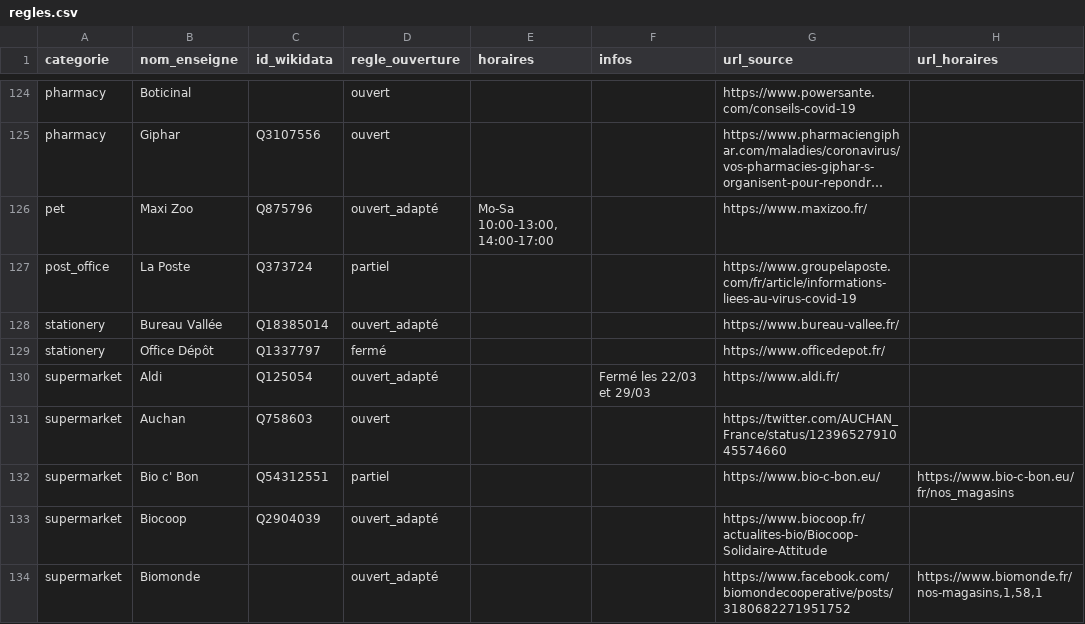
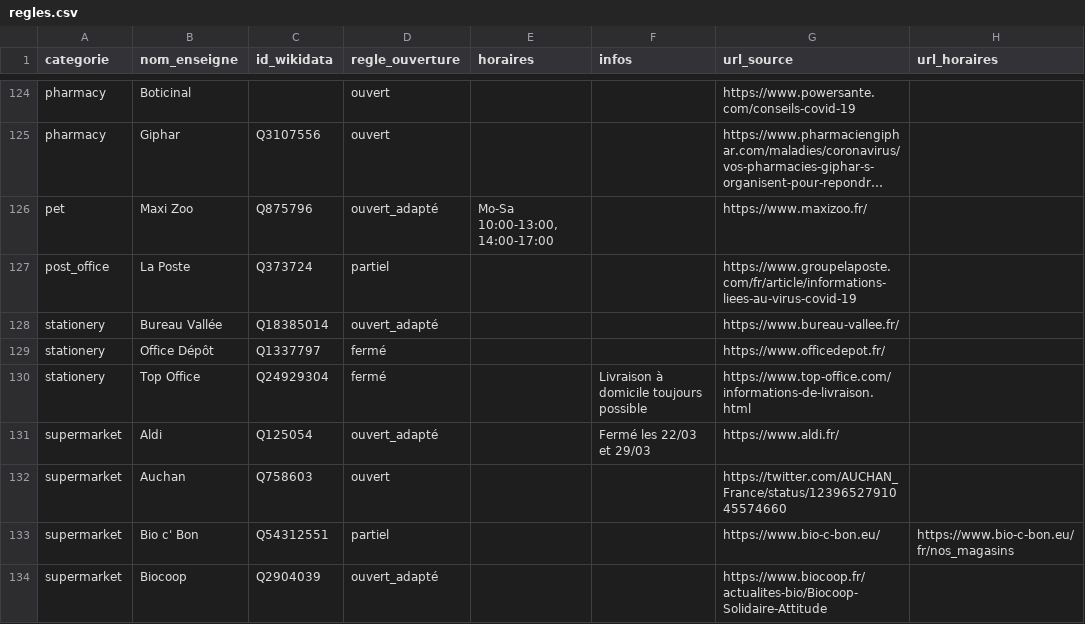
Before and after one commit to caresteouvert/Covid_enseignes, a CSV file: regles.csv, drawn as a sheet; only a part is shown, gaps mark what is left out; the shorter side is filled out with more unchanged rows; long unchanged cells end in ….

Commit message:
Top Office

```diff
--- a/regles.csv
+++ b/regles.csv
@@ -129,2 +129,3 @@ stationery,Bureau Vallée,Q18385014,ouvert_adapté,,,https://www.bureau-vallee.f
 stationery,Office Dépôt,Q1337797,fermé,,,https://www.officedepot.fr/,
+stationery,Top Office,Q24929304,fermé,,Livraison à domicile toujours possible,https://www.top-office.com/informations-de-livraison.html,
 supermarket,Aldi,Q125054,ouvert_adapté,,Fermé les 22/03 et 29/03,https://www.aldi.fr/,
```
